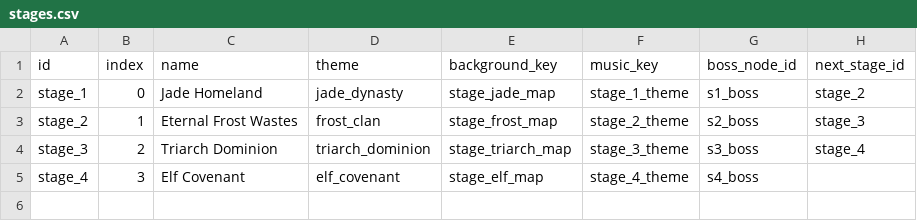
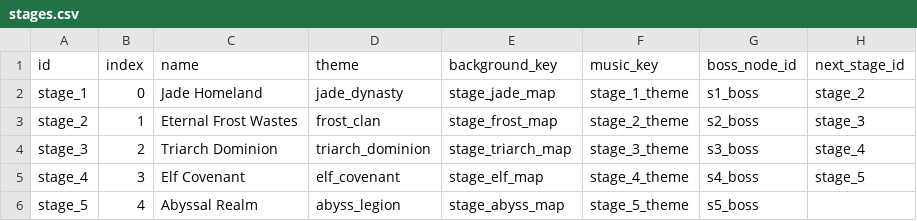
Before and after one commit to ElricStormking/ProjectConquerer, a CSV file: public/data/stages.csv, drawn as a sheet.

Commit message:
Add Stage 5 Abyss Legion: stage map, battle background, and stage configuration

```diff
--- a/public/data/stages.csv
+++ b/public/data/stages.csv
@@ -4,2 +4,3 @@ stage_2,1,Eternal Frost Wastes,frost_clan,stage_frost_map,stage_2_theme,s2_boss,
 stage_3,2,Triarch Dominion,triarch_dominion,stage_triarch_map,stage_3_theme,s3_boss,stage_4
-stage_4,3,Elf Covenant,elf_covenant,stage_elf_map,stage_4_theme,s4_boss,
+stage_4,3,Elf Covenant,elf_covenant,stage_elf_map,stage_4_theme,s4_boss,stage_5
+stage_5,4,Abyssal Realm,abyss_legion,stage_abyss_map,stage_5_theme,s5_boss,
```
Also changed, not shown: 2 other files.
